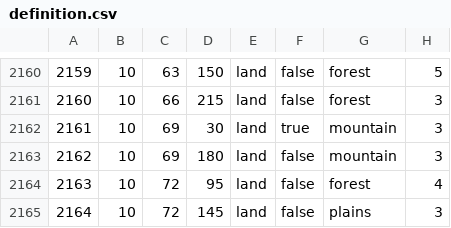
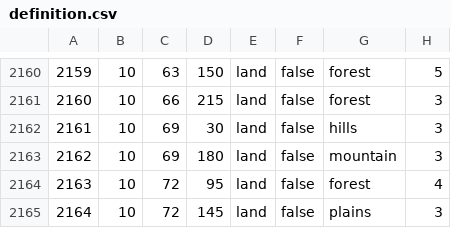
Before and after one commit to SilentEnforcer/tgwr-mod, a CSV file: map/definition.csv, drawn as a sheet; only a part is shown, gaps mark what is left out.

```diff
--- a/map/definition.csv
+++ b/map/definition.csv
@@ -2161,3 +2161,3 @@
 2160;10;66;215;land;false;forest;3
-2161;10;69;30;land;true;mountain;3
+2161;10;69;30;land;false;hills;3
 2162;10;69;180;land;false;mountain;3
```
Also changed, not shown: 8 other files.
